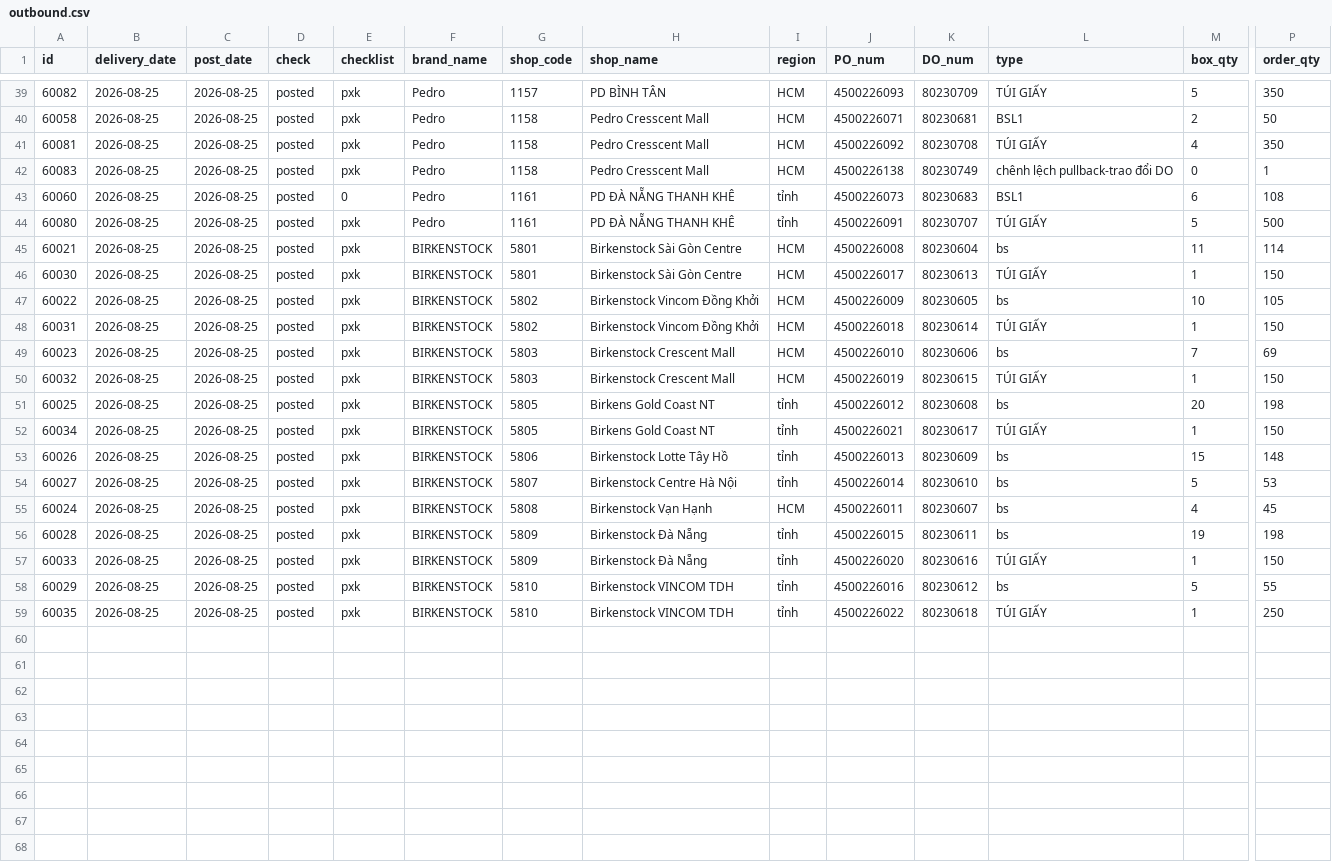
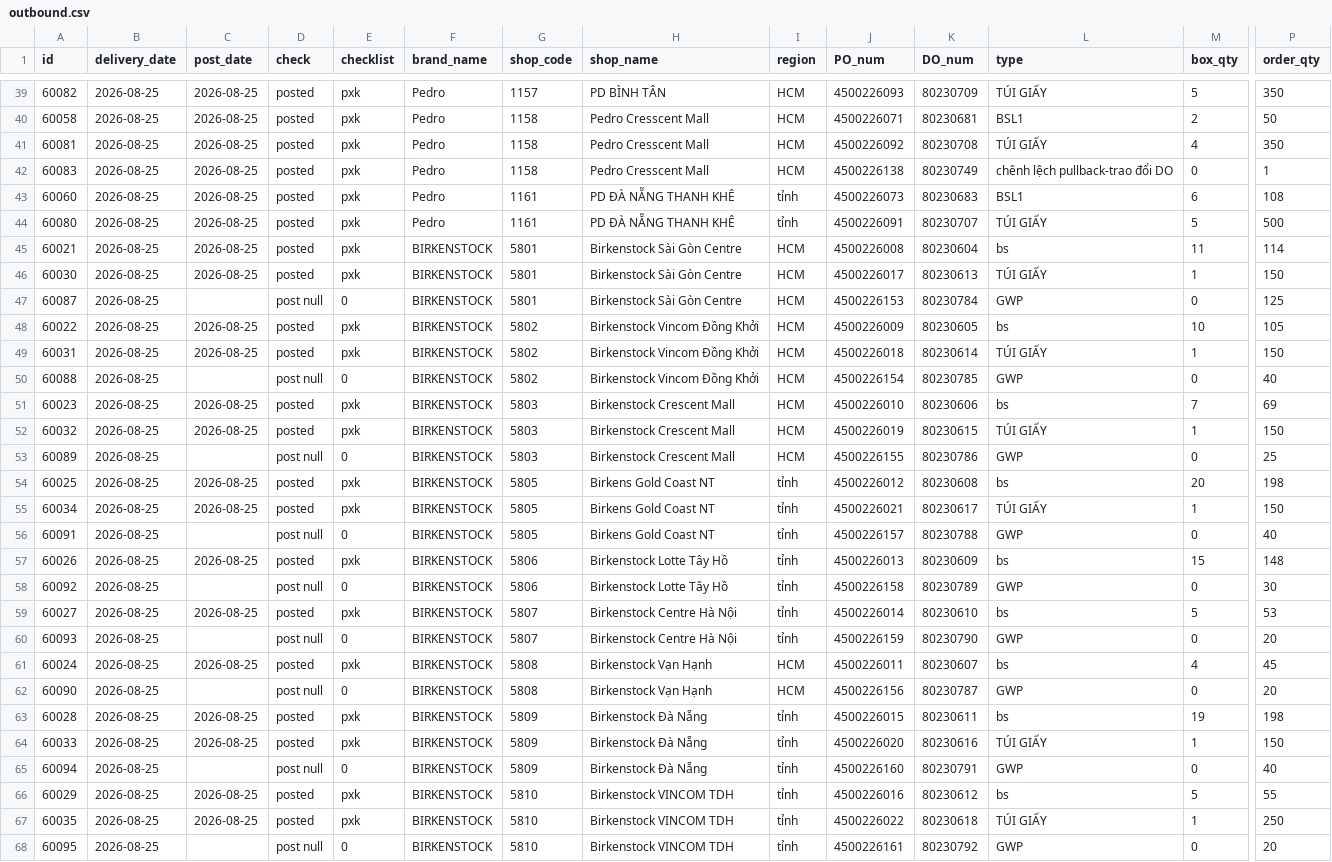
Before and after one commit to thuanmaison113-boop/report, a CSV file: outbound.csv, drawn as a sheet; only a part is shown, gaps mark what is left out; rows hold the shown columns only; the diff covers the shown part only; the diff names each change by its address in the sheet, - before the commit and + after, or states it on an @@ line.

Commit message:
Update data 2026-08-25 15:40

```diff
--- a/outbound.csv
+++ b/outbound.csv
-E43 (checklist): 0
+E43 (checklist): pxk
+row 47: 60087 | 2026-08-25 |  | post null | 0 | BIRKENSTOCK | 5801 | Birkenstock Sài Gòn Centre | HCM | 4500226153 | 80230784 | GWP | 0 | 125
+row 50: 60088 | 2026-08-25 |  | post null | 0 | BIRKENSTOCK | 5802 | Birkenstock Vincom Đồng Khởi | HCM | 4500226154 | 80230785 | GWP | 0 | 40
+row 53: 60089 | 2026-08-25 |  | post null | 0 | BIRKENSTOCK | 5803 | Birkenstock Crescent Mall | HCM | 4500226155 | 80230786 | GWP | 0 | 25
+row 56: 60091 | 2026-08-25 |  | post null | 0 | BIRKENSTOCK | 5805 | Birkens Gold Coast NT | tỉnh | 4500226157 | 80230788 | GWP | 0 | 40
+row 58: 60092 | 2026-08-25 |  | post null | 0 | BIRKENSTOCK | 5806 | Birkenstock Lotte Tây Hồ | tỉnh | 4500226158 | 80230789 | GWP | 0 | 30
+row 60: 60093 | 2026-08-25 |  | post null | 0 | BIRKENSTOCK | 5807 | Birkenstock Centre Hà Nội | tỉnh | 4500226159 | 80230790 | GWP | 0 | 20
+row 62: 60090 | 2026-08-25 |  | post null | 0 | BIRKENSTOCK | 5808 | Birkenstock Vạn Hạnh | HCM | 4500226156 | 80230787 | GWP | 0 | 20
+row 65: 60094 | 2026-08-25 |  | post null | 0 | BIRKENSTOCK | 5809 | Birkenstock Đà Nẵng | tỉnh | 4500226160 | 80230791 | GWP | 0 | 40
+row 68: 60095 | 2026-08-25 |  | post null | 0 | BIRKENSTOCK | 5810 | Birkenstock VINCOM TDH | tỉnh | 4500226161 | 80230792 | GWP | 0 | 20
```
Also changed, not shown: 8 edited cells elsewhere in this file.
